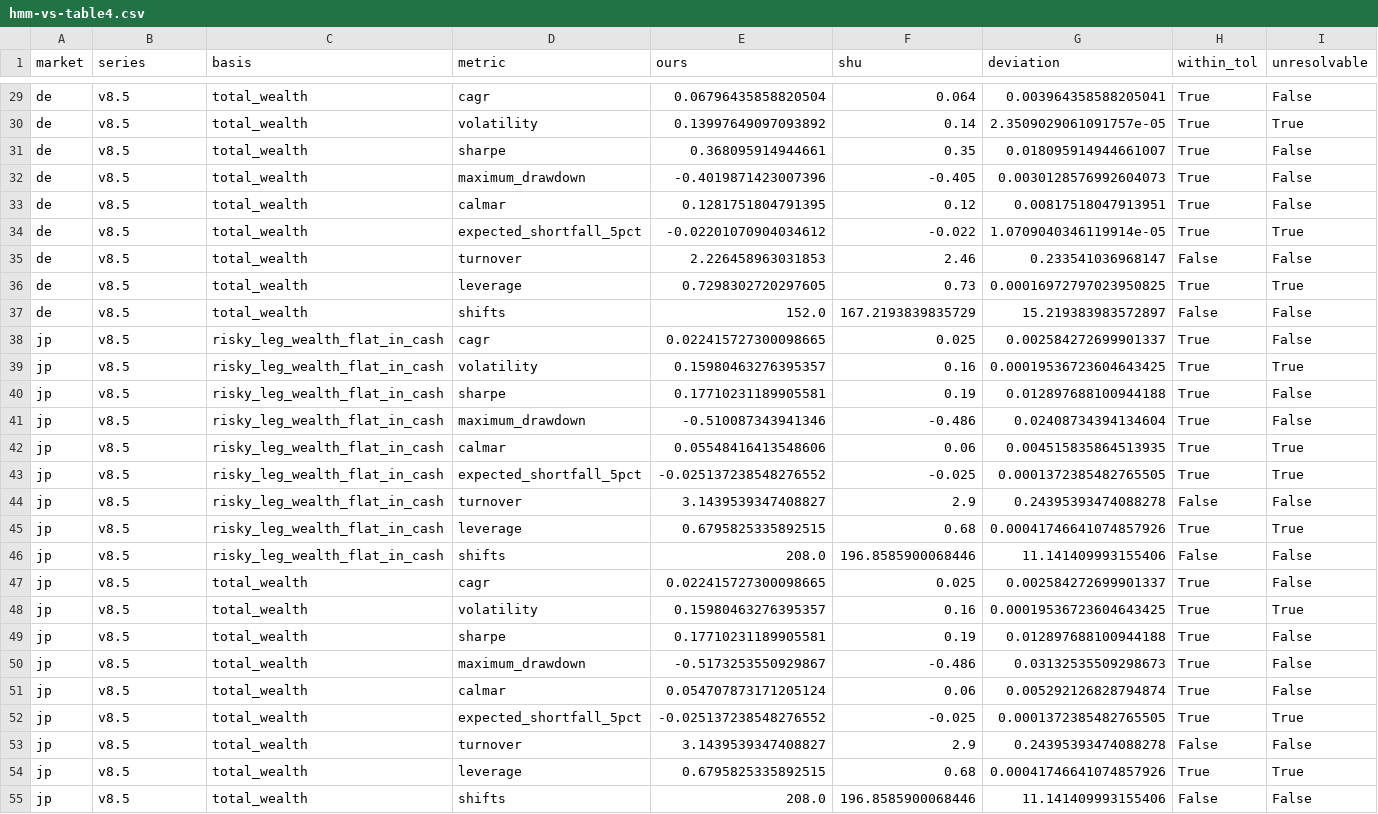
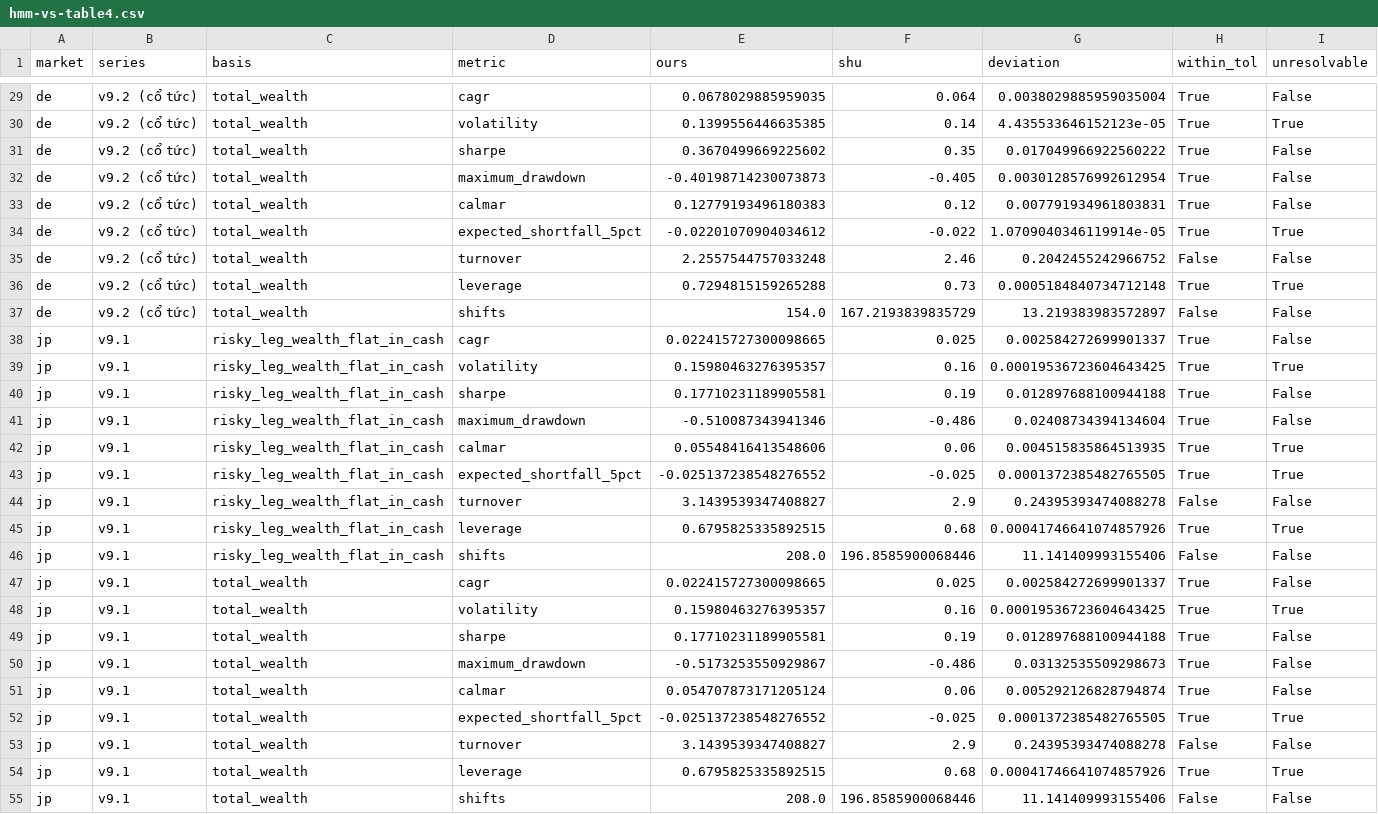
Before and after one commit to VincentTLe/adaptive_jump_model, a CSV file: artifacts/hmm-residual/01-status/hmm-vs-table4.csv, drawn as a sheet; only a part is shown, gaps mark what is left out; the diff covers the shown part only; the diff names each change by its address in the sheet, - before the commit and + after, or states it on an @@ line.

Commit message:
docs: full progress report for the advisor, with every table and download link
Covers the data provenance and where each series comes from, the verification of
both halves of the sample (Table 1 for 1970-2023 and Table 4 buy-and-hold for
1990-2023), the two data defects found and fixed, the HMM baseline at 7/8 in all
three markets, and the two levels at which turnover turns out to be
unidentifiable.

Also points the status table at the current contract per market -- v9.1 for the
US, v9.2 for Germany -- so the generated grid matches what the report quotes;
the German cells move to Sharpe 0.3670 and turnover 2.2558.

The attachment bundle now carries every generated report alongside the data:
provenance, the eight-pass 1970 audit, the data verification, Table 3
persistence, the drawdown-convention adjudication, Table 5 delays, the grid
identification sweep and the split-half selection analysis.

```diff
--- a/artifacts/hmm-residual/01-status/hmm-vs-table4.csv
+++ b/artifacts/hmm-residual/01-status/hmm-vs-table4.csv
-B29:B37 (series): v8.5
+B29:B37 (series): v9.2 (cổ tức)
-E29 (ours): 0.06796435858820504
+E29 (ours): 0.0678029885959035
-G29 (deviation): 0.003964358588205041
+G29 (deviation): 0.0038029885959035004
-E30 (ours): 0.13997649097093892
+E30 (ours): 0.1399556446635385
-G30 (deviation): 2.3509029061091757e-05
+G30 (deviation): 4.435533646152123e-05
-E31 (ours): 0.368095914944661
+E31 (ours): 0.3670499669225602
-G31 (deviation): 0.018095914944661007
+G31 (deviation): 0.017049966922560222
-E32 (ours): -0.4019871423007396
+E32 (ours): -0.40198714230073873
-G32 (deviation): 0.0030128576992604073
+G32 (deviation): 0.0030128576992612954
-E33 (ours): 0.1281751804791395
+E33 (ours): 0.12779193496180383
-G33 (deviation): 0.00817518047913951
+G33 (deviation): 0.007791934961803831
-E35 (ours): 2.226458963031853
+E35 (ours): 2.2557544757033248
-G35 (deviation): 0.233541036968147
+G35 (deviation): 0.2042455242966752
-E36 (ours): 0.7298302720297605
+E36 (ours): 0.7294815159265288
-G36 (deviation): 0.00016972797023950825
+G36 (deviation): 0.0005184840734712148
-E37 (ours): 152.0
+E37 (ours): 154.0
-G37 (deviation): 15.219383983572897
+G37 (deviation): 13.219383983572897
-B38:B55 (series): v8.5
+B38:B55 (series): v9.1
```
Also changed, not shown: 43 edited cells elsewhere in this file, 2 other files.
